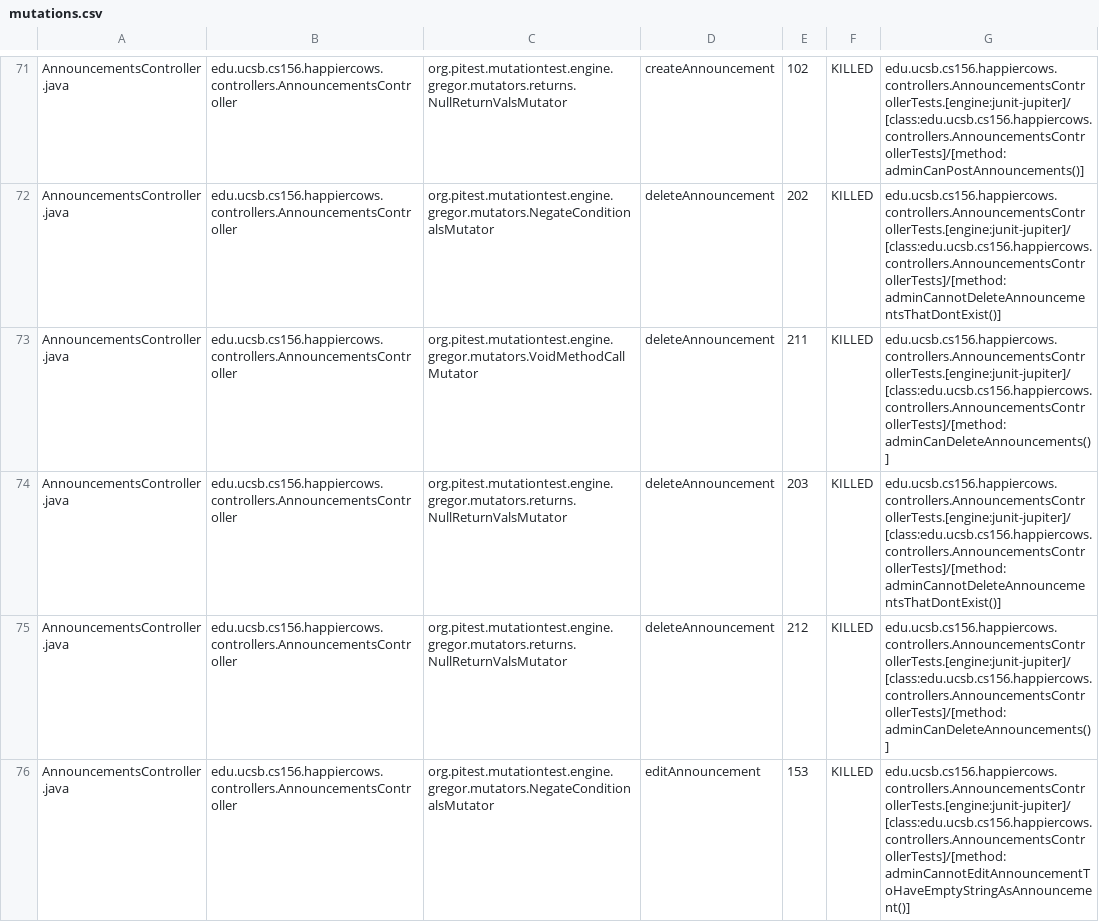
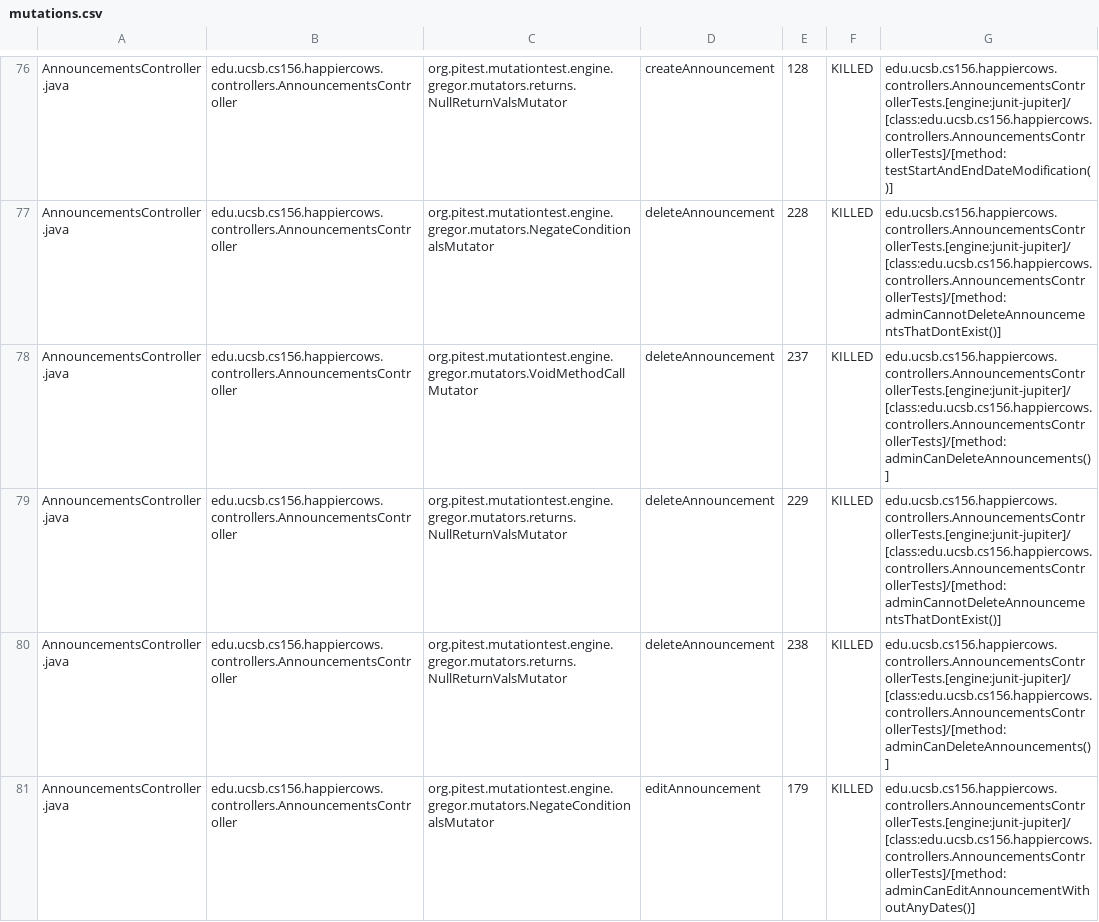
Before and after one commit to ucsb-cs156-f24/proj-happycows-f24-12, a CSV file: prs/47/pitest/mutations.csv, drawn as a sheet; only a part is shown, gaps mark what is left out; addresses are those after the commit; the diff covers the shown part only; the diff names each change by its address in the sheet, - before the commit and + after, or states it on an @@ line.

Commit message:
Deploying to gh-pages from @ ucsb-cs156-f24/proj-happycows-f24-12@c9babbf651d299bef8e93d19acdfc8521fe1f065 🚀

```diff
--- a/prs/47/pitest/mutations.csv
+++ b/prs/47/pitest/mutations.csv
-E76: 102
+E76: 128
-G76: edu.ucsb.cs156.happiercows.controllers.AnnouncementsControllerTests.[engine:junit-jupiter]/[class:edu.ucsb.cs156.happiercows.controllers.AnnouncementsControllerTests]/[method:adminCanPostAnnouncements()]
+G76: edu.ucsb.cs156.happiercows.controllers.AnnouncementsControllerTests.[engine:junit-jupiter]/[class:edu.ucsb.cs156.happiercows.controllers.AnnouncementsControllerTests]/[method:testStartAndEndDateModification()]
-E77: 202
+E77: 228
-E78: 211
+E78: 237
-E79: 203
+E79: 229
-E80: 212
+E80: 238
-E81: 153
+E81: 179
-G81: edu.ucsb.cs156.happiercows.controllers.AnnouncementsControllerTests.[engine:junit-jupiter]/[class:edu.ucsb.cs156.happiercows.controllers.AnnouncementsControllerTests]/[method:adminCannotEditAnnouncementToHaveEmptyStringAsAnnouncement()]
+G81: edu.ucsb.cs156.happiercows.controllers.AnnouncementsControllerTests.[engine:junit-jupiter]/[class:edu.ucsb.cs156.happiercows.controllers.AnnouncementsControllerTests]/[method:adminCanEditAnnouncementWithoutAnyDates()]
```
Also changed, not shown: 5 added rows and 90 edited cells elsewhere in this file, 52 other files.
